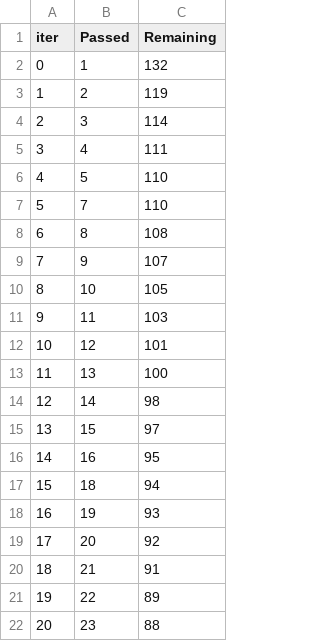
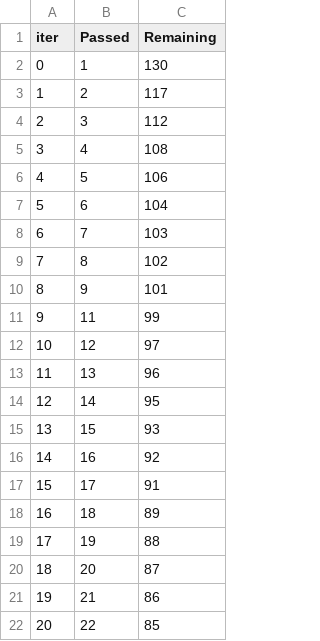
Before and after one commit to Faldho23/ML-project, a TSV file: catboost_info/time_left.tsv, drawn as a sheet; only a part is shown; the diff covers the shown part only.

```diff
--- a/catboost_info/time_left.tsv
+++ b/catboost_info/time_left.tsv
@@ -1,22 +1,22 @@
 iter	Passed	Remaining
-0	1	132
-1	2	119
-2	3	114
-3	4	111
-4	5	110
-5	7	110
-6	8	108
-7	9	107
-8	10	105
-9	11	103
-10	12	101
-11	13	100
-12	14	98
-13	15	97
-14	16	95
-15	18	94
-16	19	93
-17	20	92
-18	21	91
-19	22	89
-20	23	88
+0	1	130
+1	2	117
+2	3	112
+3	4	108
+4	5	106
+5	6	104
+6	7	103
+7	8	102
+8	9	101
+9	11	99
+10	12	97
+11	13	96
+12	14	95
+13	15	93
+14	16	92
+15	17	91
+16	18	89
+17	19	88
+18	20	87
+19	21	86
+20	22	85
```
Also changed, not shown: 149 edited cells elsewhere in this file, 8 other files.
